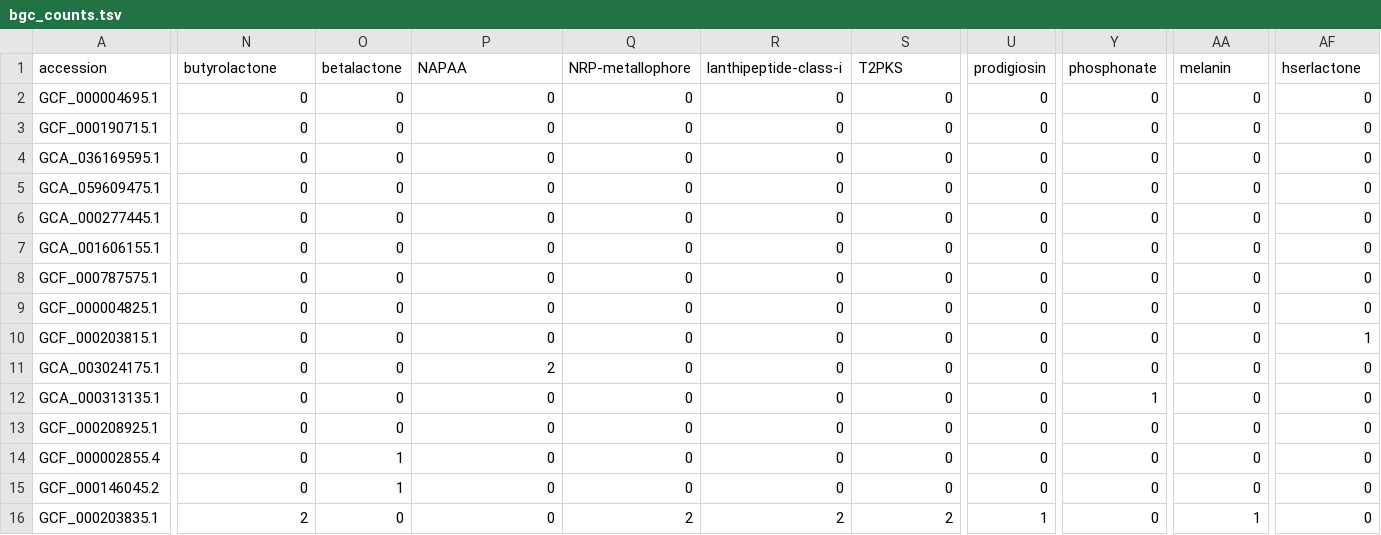
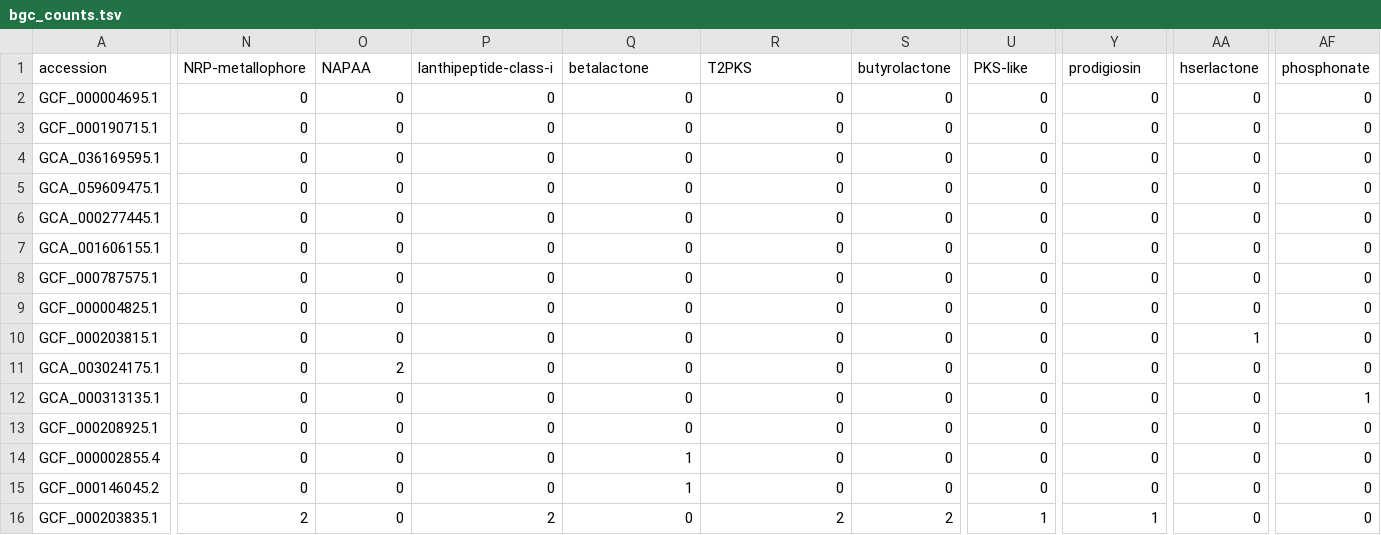
Before and after one commit to lukbio/slime-mold-bgc, a TSV file: results/bgc_counts.tsv, drawn as a sheet; only a part is shown, gaps mark what is left out; the diff covers the shown part only; the diff names each change by its address in the sheet, - before the commit and + after, or states it on an @@ line.

```diff
--- a/results/bgc_counts.tsv
+++ b/results/bgc_counts.tsv
-N1: butyrolactone
+N1: NRP-metallophore
-O1: betalactone
+O1: NAPAA
-P1: NAPAA
+P1: lanthipeptide-class-i
-Q1: NRP-metallophore
+Q1: betalactone
-R1: lanthipeptide-class-i
+R1: T2PKS
-S1: T2PKS
+S1: butyrolactone
-U1: prodigiosin
+U1: PKS-like
-Y1: phosphonate
+Y1: prodigiosin
-AA1: melanin
+AA1: hserlactone
-AF1: hserlactone
+AF1: phosphonate
-AA10 (hserlactone): 0
+AA10 (hserlactone): 1
-AF10 (phosphonate): 1
+AF10 (phosphonate): 0
-O11 (NAPAA): 0
+O11 (NAPAA): 2
-P11 (lanthipeptide-class-i): 2
+P11 (lanthipeptide-class-i): 0
-Y12 (prodigiosin): 1
+Y12 (prodigiosin): 0
-AF12 (phosphonate): 0
+AF12 (phosphonate): 1
-O14:O15 (NAPAA): 1
+O14:O15 (NAPAA): 0
-Q14:Q15 (betalactone): 0
+Q14:Q15 (betalactone): 1
-P16 (lanthipeptide-class-i): 0
+P16 (lanthipeptide-class-i): 2
-Q16 (betalactone): 2
+Q16 (betalactone): 0
-Y16 (prodigiosin): 0
+Y16 (prodigiosin): 1
-AA16 (hserlactone): 1
+AA16 (hserlactone): 0
```
Also changed, not shown: 7 edited cells elsewhere in this file, 5 other files.
